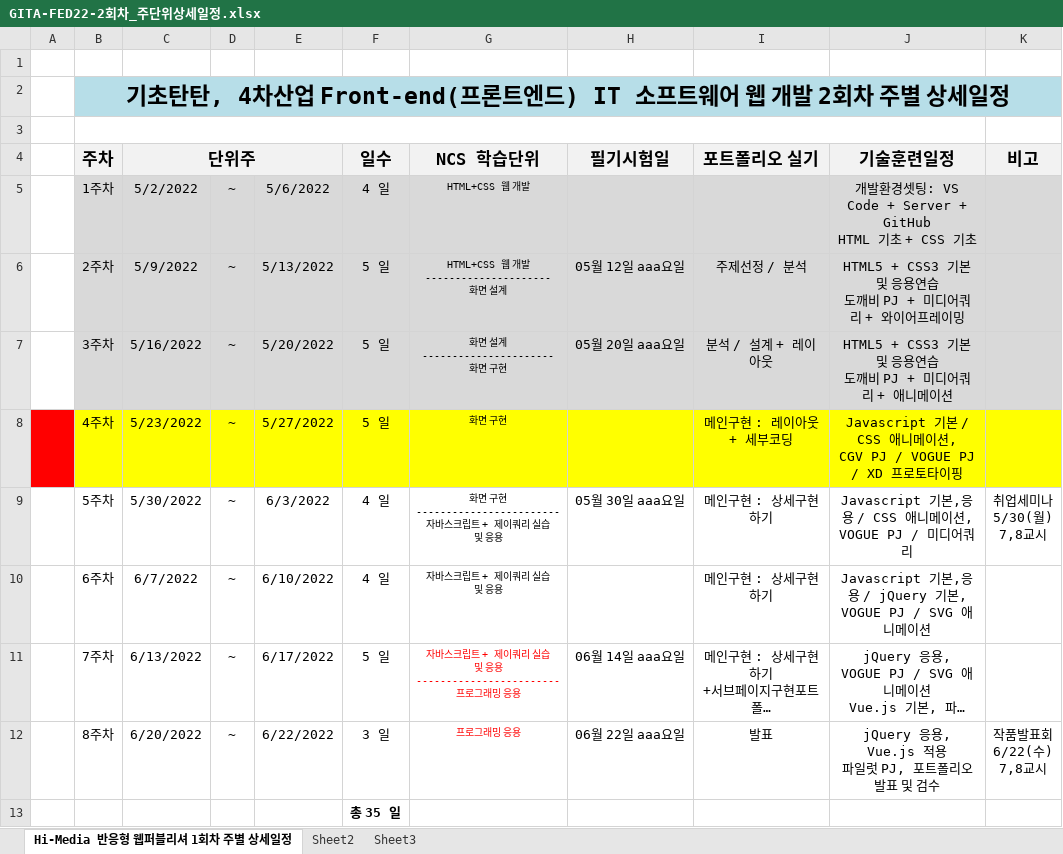
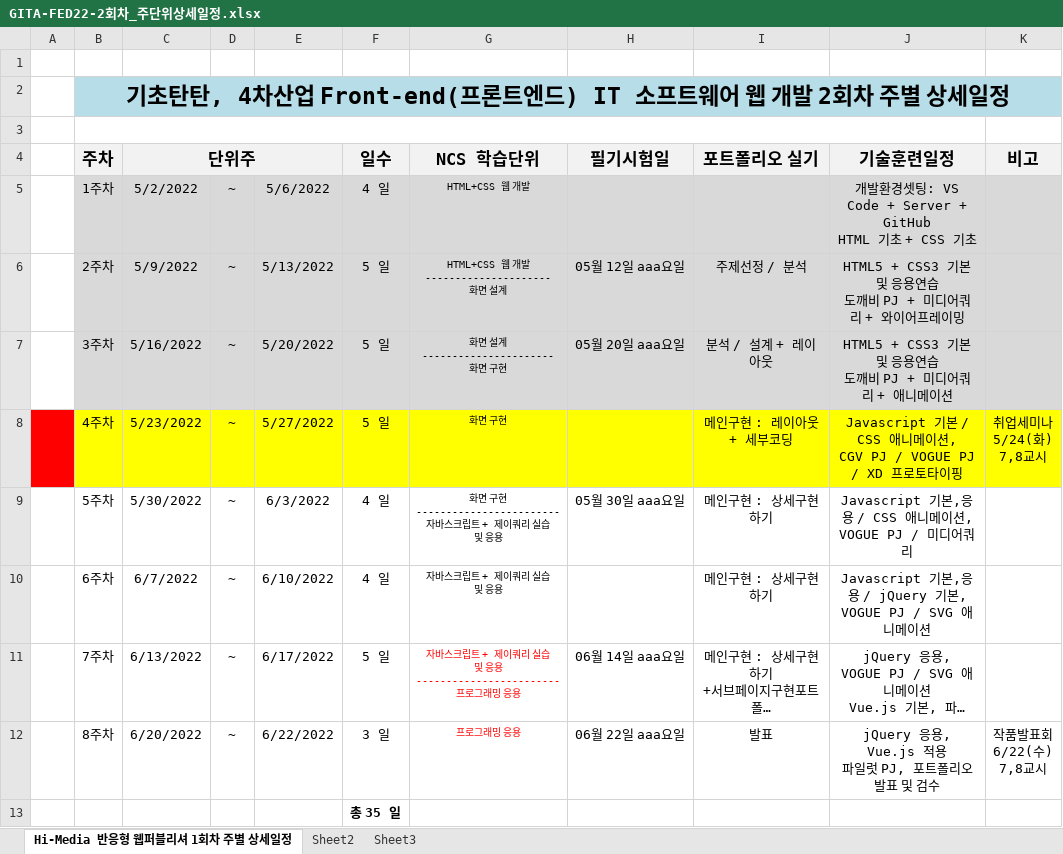
Before and after one commit to tombap8/TOMCO3, an Excel workbook: 000.커리큐럼/주단위상세일정엑셀/GITA-FED22-2회차_주단위상세일정.xlsx, sheet Hi-Media 반응형 웹퍼블리셔 1회차 주별 상세일정, drawn as a sheet; only a part is shown; long unchanged cells end in …; values as stored, in another font and other column widths than the file's, no borders; ↵ is a line break in a cell; the diff names each change by its address in the sheet, - before the commit and + after, or states it on an @@ line.

```diff
--- a/000.커리큐럼/주단위상세일정엑셀/GITA-FED22-2회차_주단위상세일정.xlsx (sheet Hi-Media 반응형 웹퍼블리셔 1회차 주별 상세일정)
+++ b/000.커리큐럼/주단위상세일정엑셀/GITA-FED22-2회차_주단위상세일정.xlsx (sheet Hi-Media 반응형 웹퍼블리셔 1회차 주별 상세일정)
-K8 (비고): (empty)
+K8 (비고): 취업세미나 ↵ 5/24(화) ↵ 7,8교시
-K9 (비고): 취업세미나 ↵ 5/30(월) ↵ 7,8교시
+K9 (비고): (empty)
```
Also changed, not shown: 3 other files.
